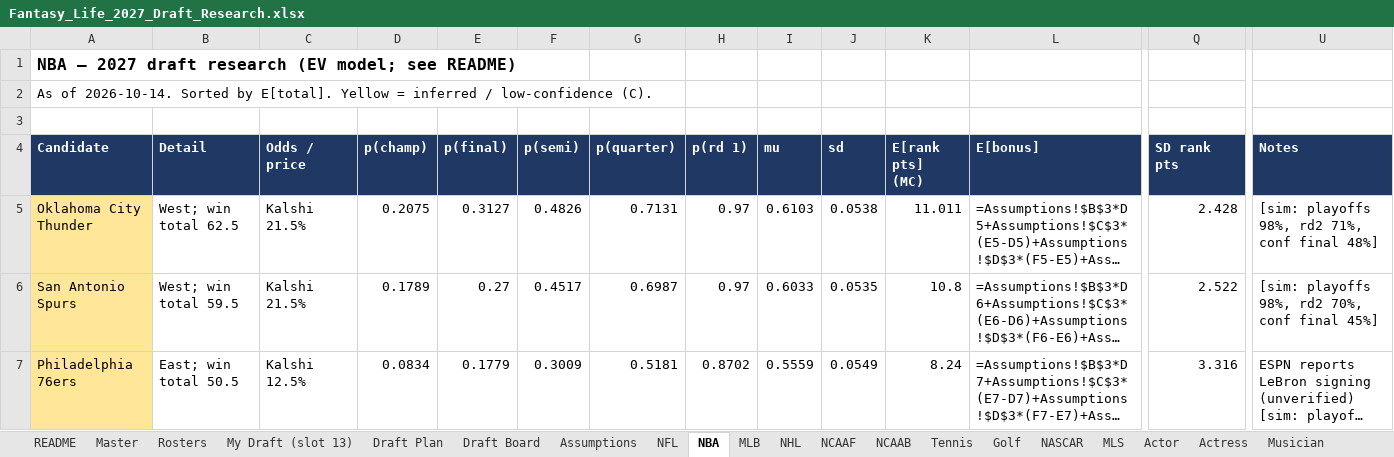
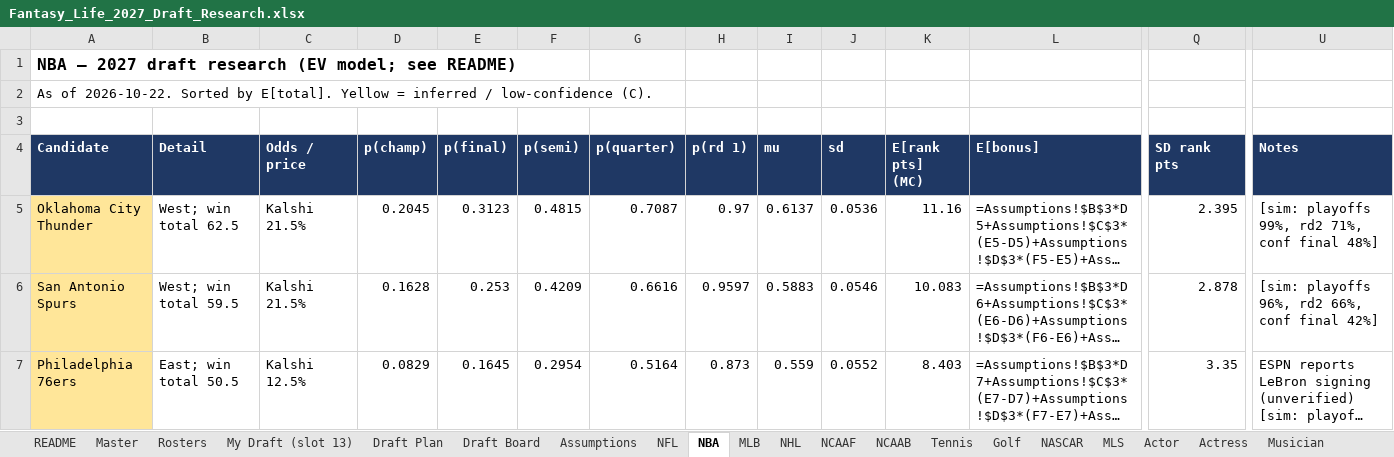
Before and after one commit to akorch16/fantasy_life, an Excel workbook: draft_guide/Fantasy_Life_2027_Draft_Research.xlsx, sheet NBA, drawn as a sheet; only a part is shown, gaps mark what is left out; long unchanged cells end in …; values as stored, in another font and other column widths than the file's, no borders; formulas without a stored value are shown as written; the diff covers the shown part only; the diff names each change by its address in the sheet, - before the commit and + after, or states it on an @@ line.

```diff
--- a/draft_guide/Fantasy_Life_2027_Draft_Research.xlsx (sheet NBA)
+++ b/draft_guide/Fantasy_Life_2027_Draft_Research.xlsx (sheet NBA)
-A2 (Candidate): As of 2026-10-14. Sorted by…
+A2 (Candidate): As of 2026-10-22. Sorted by…
-D5 (p(champ)): 0.2075
+D5 (p(champ)): 0.2045
-E5 (p(final)): 0.3127
+E5 (p(final)): 0.3123
-F5 (p(semi)): 0.4826
+F5 (p(semi)): 0.4815
-G5 (p(quarter)): 0.7131
+G5 (p(quarter)): 0.7087
-I5 (mu): 0.6103
+I5 (mu): 0.6137
-J5 (sd): 0.0538
+J5 (sd): 0.0536
-K5 (E[rank pts] (MC)): 11.011
+K5 (E[rank pts] (MC)): 11.16
-Q5 (SD rank pts): 2.428
+Q5 (SD rank pts): 2.395
-U5 (Notes): [sim: playoffs 98%, rd2 71%, conf final 48%]
+U5 (Notes): [sim: playoffs 99%, rd2 71%, conf final 48%]
-D6 (p(champ)): 0.1789
+D6 (p(champ)): 0.1628
-E6 (p(final)): 0.27
+E6 (p(final)): 0.253
-F6 (p(semi)): 0.4517
+F6 (p(semi)): 0.4209
-G6 (p(quarter)): 0.6987
+G6 (p(quarter)): 0.6616
-H6 (p(rd 1)): 0.97
+H6 (p(rd 1)): 0.9597
-I6 (mu): 0.6033
+I6 (mu): 0.5883
-J6 (sd): 0.0535
+J6 (sd): 0.0546
-K6 (E[rank pts] (MC)): 10.8
+K6 (E[rank pts] (MC)): 10.083
-Q6 (SD rank pts): 2.522
+Q6 (SD rank pts): 2.878
-U6 (Notes): [sim: playoffs 98%, rd2 70%, conf final 45%]
+U6 (Notes): [sim: playoffs 96%, rd2 66%, conf final 42%]
-D7 (p(champ)): 0.0834
+D7 (p(champ)): 0.0829
-E7 (p(final)): 0.1779
+E7 (p(final)): 0.1645
-F7 (p(semi)): 0.3009
+F7 (p(semi)): 0.2954
-G7 (p(quarter)): 0.5181
+G7 (p(quarter)): 0.5164
-H7 (p(rd 1)): 0.8702
+H7 (p(rd 1)): 0.873
-I7 (mu): 0.5559
+I7 (mu): 0.559
-J7 (sd): 0.0549
+J7 (sd): 0.0552
-K7 (E[rank pts] (MC)): 8.24
+K7 (E[rank pts] (MC)): 8.403
-Q7 (SD rank pts): 3.316
+Q7 (SD rank pts): 3.35
```
Also changed, not shown: 11 added rows, 11 removed rows, 213 edited cells and cell formats elsewhere in this sheet, sheet Draft Board, sheet QA, sheet NHL, sheet NFL, sheet Actor, sheet Actress, 15 more sheets, 16 other files.
